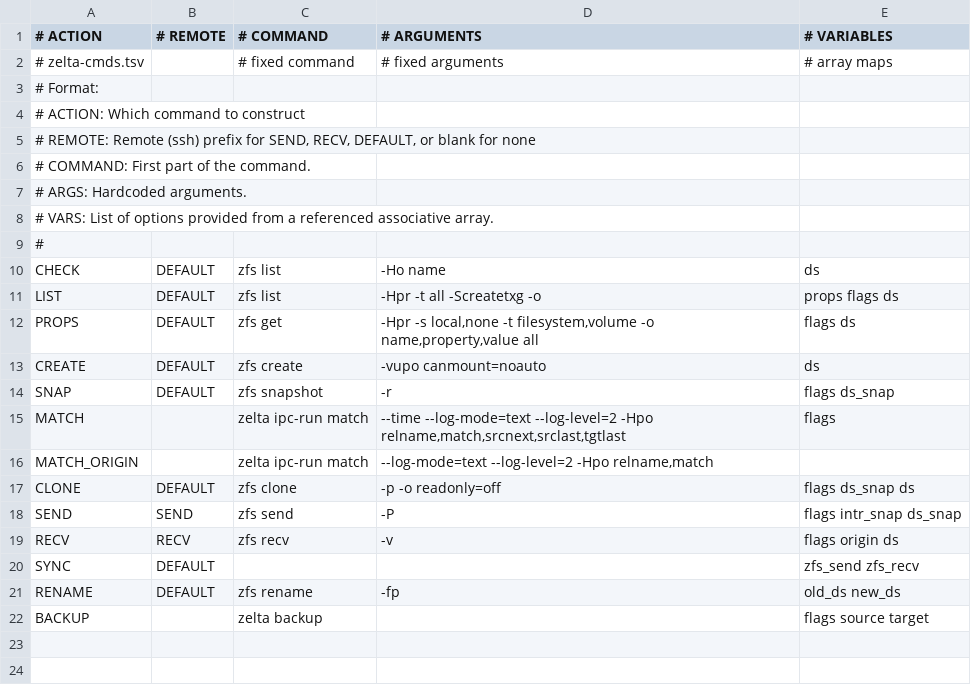
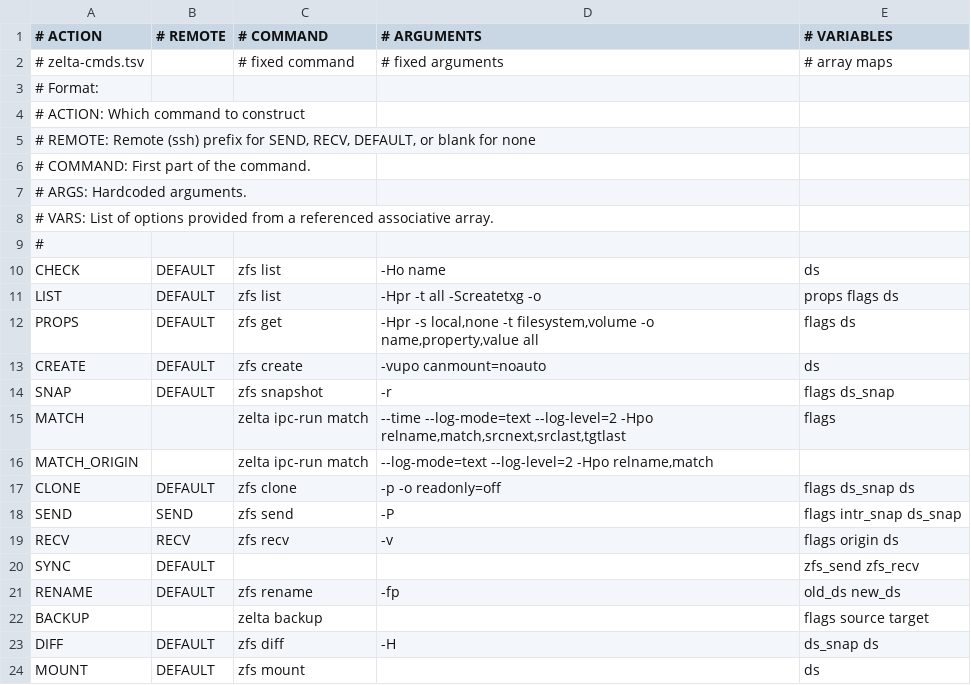
Before and after one commit to bellhyve/zelta, a TSV file: share/zelta/zelta-cmds.tsv, drawn as a sheet; the diff names each change by its address in the sheet, - before the commit and + after, or states it on an @@ line.

Commit message:
feat: add DIFF and MOUNT commands to zelta-cmds.tsv

```diff
--- a/share/zelta/zelta-cmds.tsv
+++ b/share/zelta/zelta-cmds.tsv
+row 23: DIFF | DEFAULT | zfs diff | -H | ds_snap ds
+row 24: MOUNT | DEFAULT | zfs mount |  | ds
```
